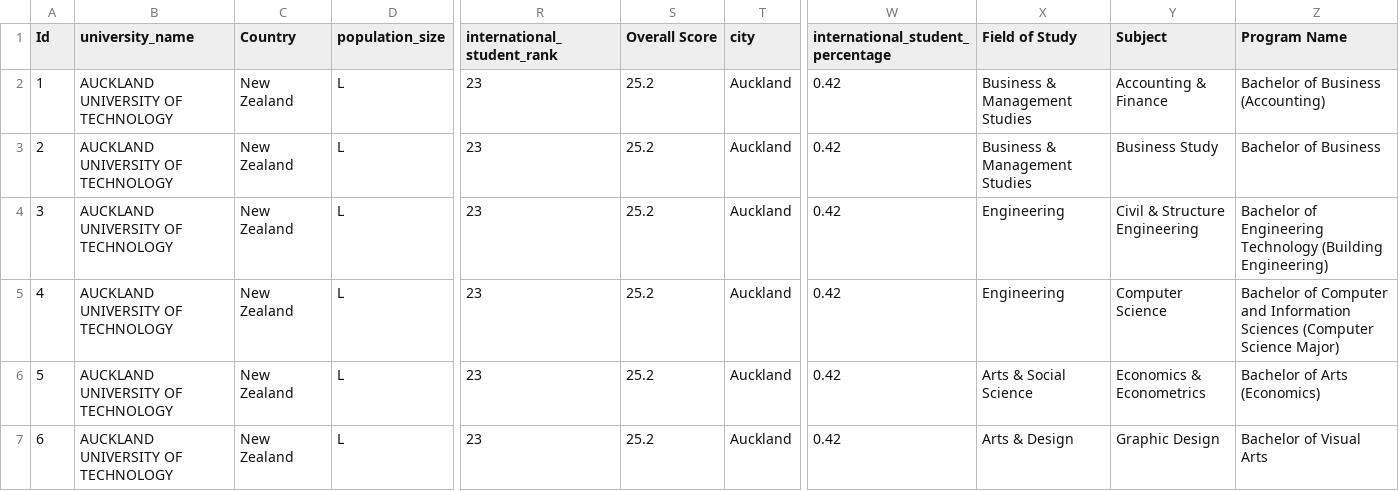
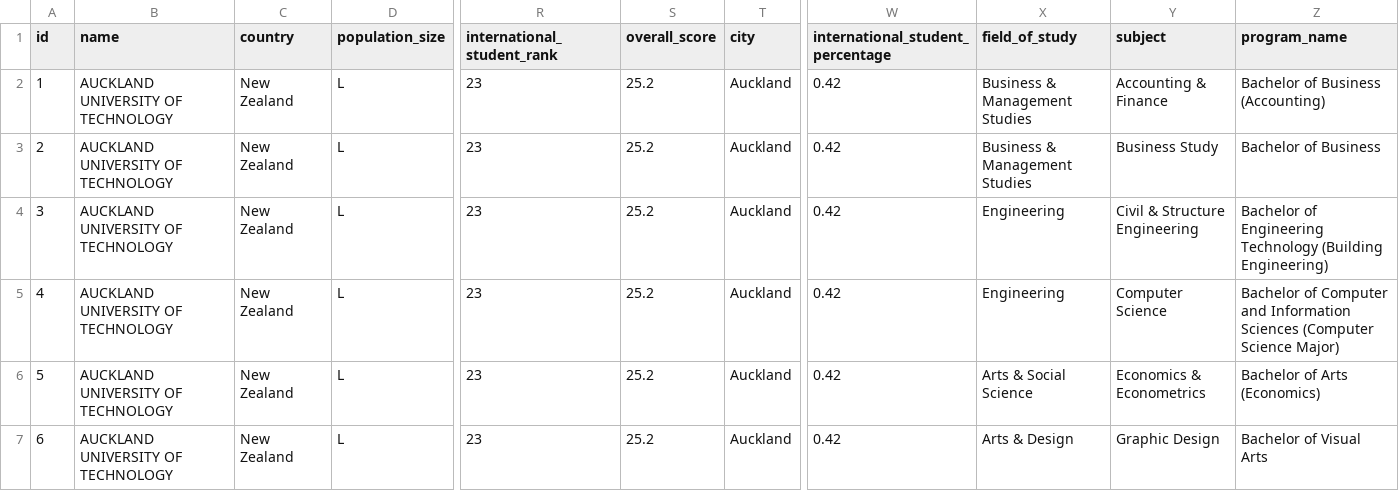
Before and after one commit to austinicy/OSCRES, a CSV file: university.csv, drawn as a sheet; only a part is shown, gaps mark what is left out; the diff names each change by its address in the sheet, - before the commit and + after, or states it on an @@ line.

```diff
--- a/university.csv
+++ b/university.csv
-A1: Id
+A1: id
-B1: university_name
+B1: name
-C1: Country
+C1: country
-S1: Overall Score
+S1: overall_score
-X1: Field of Study
+X1: field_of_study
-Y1: Subject
+Y1: subject
-Z1: Program Name
+Z1: program_name
```
Also changed, not shown: 43 other files.
